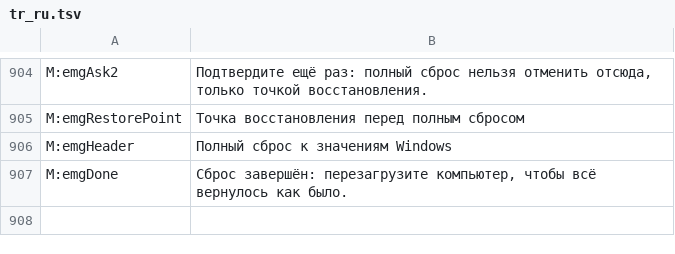
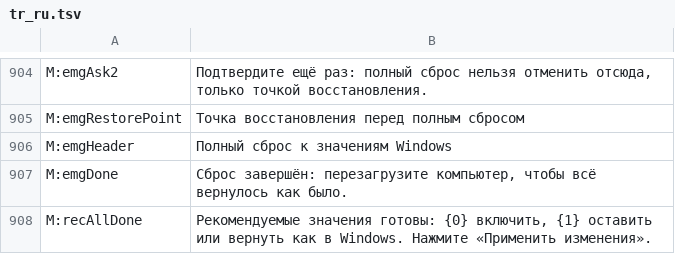
Before and after one commit to PcFixProItalia/tweak-andrew, a TSV file: lang/tr_ru.tsv, drawn as a sheet; only a part is shown, gaps mark what is left out; the diff names each change by its address in the sheet, - before the commit and + after, or states it on an @@ line.

```diff
--- a/lang/tr_ru.tsv
+++ b/lang/tr_ru.tsv
+row 908: M:recAllDone | Рекомендуемые значения готовы: {0} включить, {1} оставить или вернуть как в Windows. Нажмите «Применить изменения».
```
Also changed, not shown: lang/tr_de.tsv, lang/tr_fr.tsv, 19 other files.
